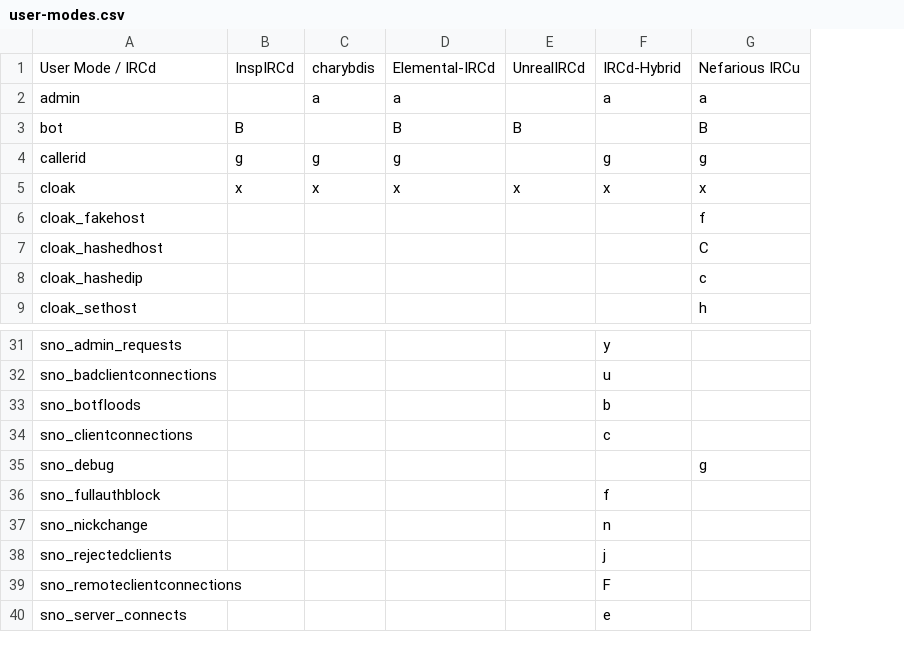
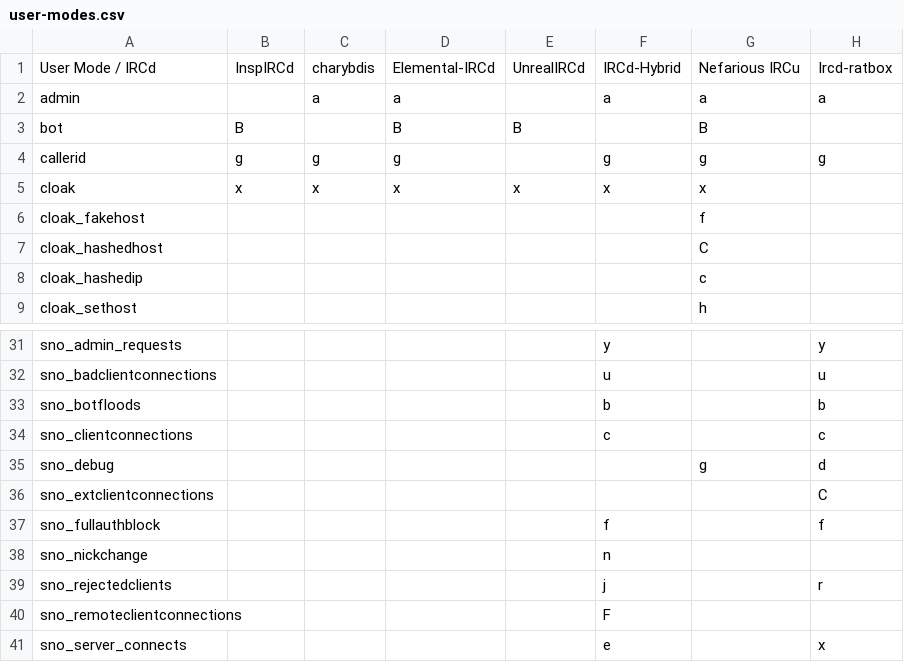
Before and after one commit to PyLink/PyLink, a CSV file: docs/technical/user-modes.csv, drawn as a sheet; only a part is shown, gaps mark what is left out; the diff names each change by its address in the sheet, - before the commit and + after, or states it on an @@ line.

Commit message:
docs, hybrid, ratbox: Mode definition updates

```diff
--- a/docs/technical/user-modes.csv
+++ b/docs/technical/user-modes.csv
+column H, rows 1-4: Ircd-ratbox | a |  | g; rows 31-35: y | u | b | c | d; rows 37-41: f |  | r |  | x
+row 36: sno_extclientconnections |  |  |  |  |  |  | C
```
Also changed, not shown: docs/technical/channel-modes.csv, 2 other files.
